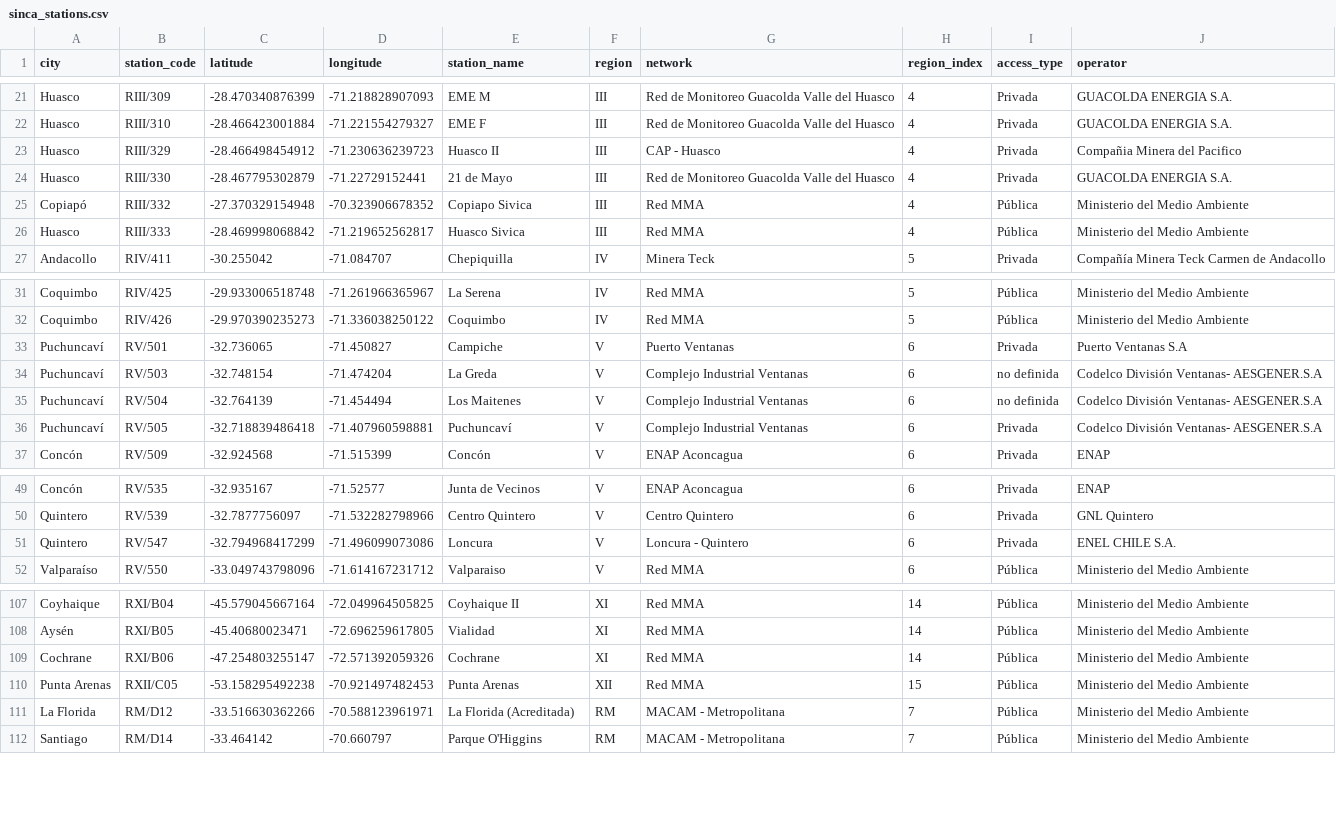
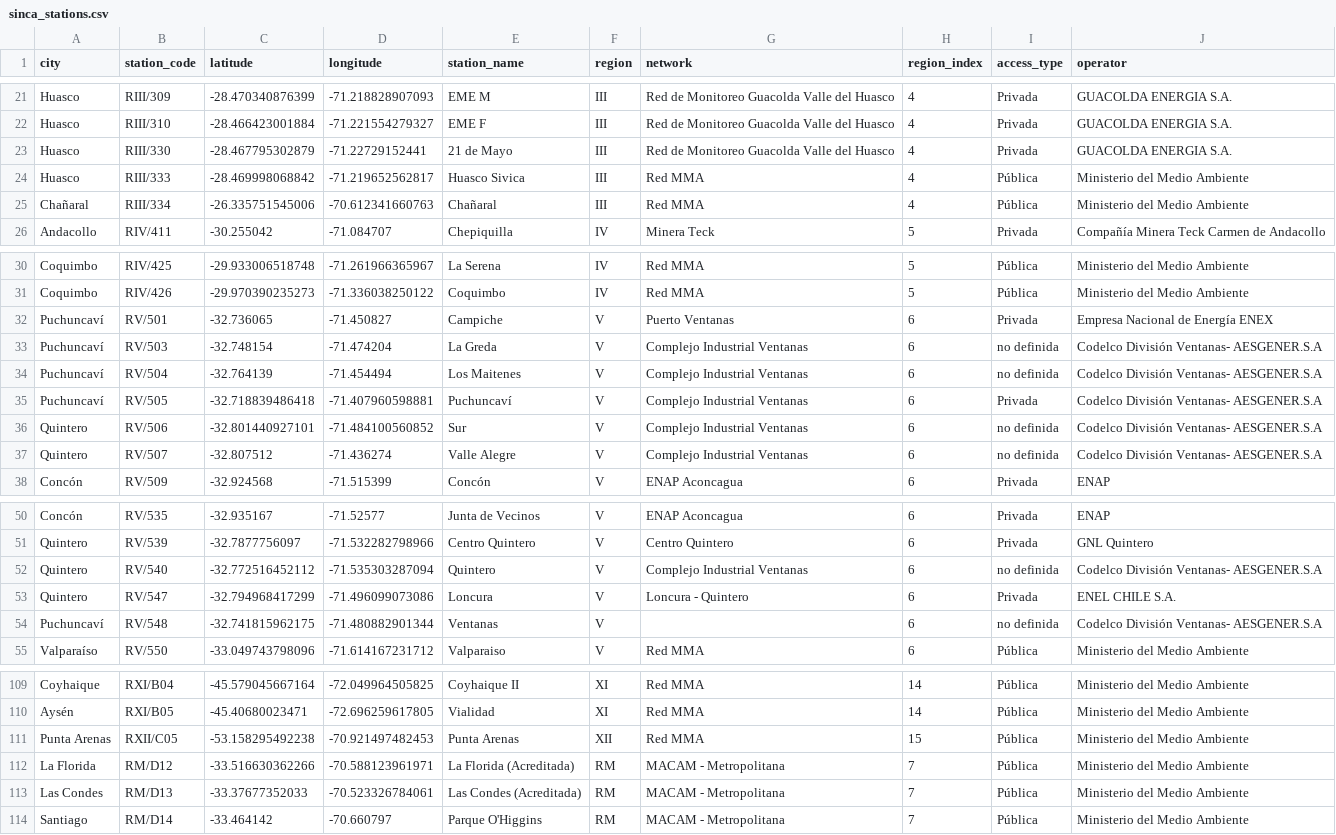
Before and after one commit to maigonzalezh/py-atmchile, a CSV file: src/atmchile/data/sinca_stations.csv, drawn as a sheet; only a part is shown, gaps mark what is left out; the diff covers the shown part only.

```diff
--- a/src/atmchile/data/sinca_stations.csv
+++ b/src/atmchile/data/sinca_stations.csv
@@ -22,6 +22,5 @@ Huasco,RIII/309,-28.470340876399,-71.218828907093,EME M,III,Red de Monitoreo Gua
 Huasco,RIII/310,-28.466423001884,-71.221554279327,EME F,III,Red de Monitoreo Guacolda Valle del Huasco,4,Privada,GUACOLDA ENERGIA S.A.
-Huasco,RIII/329,-28.466498454912,-71.230636239723,Huasco II,III,CAP - Huasco,4,Privada,Compañia Minera del Pacifico
 Huasco,RIII/330,-28.467795302879,-71.22729152441,21 de Mayo,III,Red de Monitoreo Guacolda Valle del Huasco,4,Privada,GUACOLDA ENERGIA S.A.
-Copiapó,RIII/332,-27.370329154948,-70.323906678352,Copiapo Sivica,III,Red MMA,4,Pública,Ministerio del Medio Ambiente
 Huasco,RIII/333,-28.469998068842,-71.219652562817,Huasco Sivica,III,Red MMA,4,Pública,Ministerio del Medio Ambiente
+Chañaral,RIII/334,-26.335751545006,-70.612341660763,Chañaral,III,Red MMA,4,Pública,Ministerio del Medio Ambiente
 Andacollo,RIV/411,-30.255042,-71.084707,Chepiquilla,IV,Minera Teck,5,Privada,Compañía Minera Teck Carmen de Andacollo
@@ -32,3 +31,3 @@ Coquimbo,RIV/425,-29.933006518748,-71.261966365967,La Serena,IV,Red MMA,5,Públi
 Coquimbo,RIV/426,-29.970390235273,-71.336038250122,Coquimbo,IV,Red MMA,5,Pública,Ministerio del Medio Ambiente
-Puchuncaví,RV/501,-32.736065,-71.450827,Campiche,V,Puerto Ventanas,6,Privada,Puerto Ventanas S.A
+Puchuncaví,RV/501,-32.736065,-71.450827,Campiche,V,Puerto Ventanas,6,Privada,Empresa Nacional de Energía ENEX
 Puchuncaví,RV/503,-32.748154,-71.474204,La Greda,V,Complejo Industrial Ventanas,6,no definida,Codelco División Ventanas- AESGENER.S.A
@@ -36,2 +35,4 @@ Puchuncaví,RV/504,-32.764139,-71.454494,Los Maitenes,V,Complejo Industrial Vent
 Puchuncaví,RV/505,-32.718839486418,-71.407960598881,Puchuncaví,V,Complejo Industrial Ventanas,6,Privada,Codelco División Ventanas- AESGENER.S.A
+Quintero,RV/506,-32.801440927101,-71.484100560852,Sur,V,Complejo Industrial Ventanas,6,no definida,Codelco División Ventanas- AESGENER.S.A
+Quintero,RV/507,-32.807512,-71.436274,Valle Alegre,V,Complejo Industrial Ventanas,6,no definida,Codelco División Ventanas- AESGENER.S.A
 Concón,RV/509,-32.924568,-71.515399,Concón,V,ENAP Aconcagua,6,Privada,ENAP
@@ -50,3 +51,5 @@ Concón,RV/535,-32.935167,-71.52577,Junta de Vecinos,V,ENAP Aconcagua,6,Privada,
 Quintero,RV/539,-32.7877756097,-71.532282798966,Centro Quintero,V,Centro Quintero,6,Privada,GNL Quintero
+Quintero,RV/540,-32.772516452112,-71.535303287094,Quintero,V,Complejo Industrial Ventanas,6,no definida,Codelco División Ventanas- AESGENER.S.A
 Quintero,RV/547,-32.794968417299,-71.496099073086,Loncura,V,Loncura - Quintero,6,Privada,ENEL CHILE S.A.
+Puchuncaví,RV/548,-32.741815962175,-71.480882901344,Ventanas,V,,6,no definida,Codelco División Ventanas- AESGENER.S.A
 Valparaíso,RV/550,-33.049743798096,-71.614167231712,Valparaiso,V,Red MMA,6,Pública,Ministerio del Medio Ambiente
@@ -108,5 +110,5 @@ Coyhaique,RXI/B04,-45.579045667164,-72.049964505825,Coyhaique II,XI,Red MMA,14,P
 Aysén,RXI/B05,-45.40680023471,-72.696259617805,Vialidad,XI,Red MMA,14,Pública,Ministerio del Medio Ambiente
-Cochrane,RXI/B06,-47.254803255147,-72.571392059326,Cochrane,XI,Red MMA,14,Pública,Ministerio del Medio Ambiente
 Punta Arenas,RXII/C05,-53.158295492238,-70.921497482453,Punta Arenas,XII,Red MMA,15,Pública,Ministerio del Medio Ambiente
 La Florida,RM/D12,-33.516630362266,-70.588123961971,La Florida (Acreditada),RM,MACAM - Metropolitana,7,Pública,Ministerio del Medio Ambiente
+Las Condes,RM/D13,-33.37677352033,-70.523326784061,Las Condes (Acreditada),RM,MACAM - Metropolitana,7,Pública,Ministerio del Medio Ambiente
 Santiago,RM/D14,-33.464142,-70.660797,Parque O'Higgins,RM,MACAM - Metropolitana,7,Pública,Ministerio del Medio Ambiente
```
Also changed, not shown: 2 added rows and 3 removed rows elsewhere in this file.
